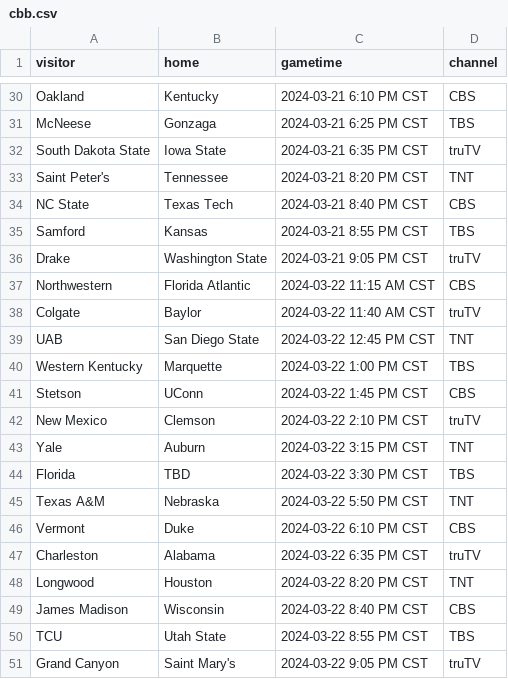
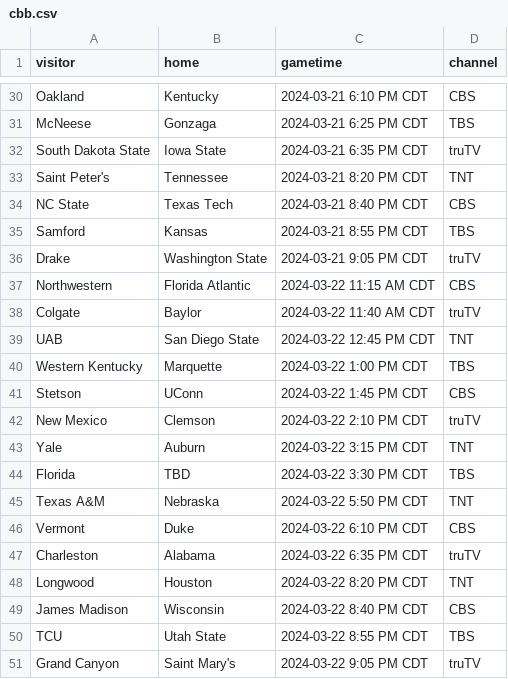
Before and after one commit to markmohr15/shark-api, a CSV file: config/cbb.csv, drawn as a sheet; only a part is shown, gaps mark what is left out; the diff covers the shown part only; the diff names each change by its address in the sheet, - before the commit and + after, or states it on an @@ line.

```diff
--- a/config/cbb.csv
+++ b/config/cbb.csv
-C30 (gametime): 2024-03-21 6:10 PM CST
+C30 (gametime): 2024-03-21 6:10 PM CDT
-C31 (gametime): 2024-03-21 6:25 PM CST
+C31 (gametime): 2024-03-21 6:25 PM CDT
-C32 (gametime): 2024-03-21 6:35 PM CST
+C32 (gametime): 2024-03-21 6:35 PM CDT
-C33 (gametime): 2024-03-21 8:20 PM CST
+C33 (gametime): 2024-03-21 8:20 PM CDT
-C34 (gametime): 2024-03-21 8:40 PM CST
+C34 (gametime): 2024-03-21 8:40 PM CDT
-C35 (gametime): 2024-03-21 8:55 PM CST
+C35 (gametime): 2024-03-21 8:55 PM CDT
-C36 (gametime): 2024-03-21 9:05 PM CST
+C36 (gametime): 2024-03-21 9:05 PM CDT
-C37 (gametime): 2024-03-22 11:15 AM CST
+C37 (gametime): 2024-03-22 11:15 AM CDT
-C38 (gametime): 2024-03-22 11:40 AM CST
+C38 (gametime): 2024-03-22 11:40 AM CDT
-C39 (gametime): 2024-03-22 12:45 PM CST
+C39 (gametime): 2024-03-22 12:45 PM CDT
-C40 (gametime): 2024-03-22 1:00 PM CST
+C40 (gametime): 2024-03-22 1:00 PM CDT
-C41 (gametime): 2024-03-22 1:45 PM CST
+C41 (gametime): 2024-03-22 1:45 PM CDT
-C42 (gametime): 2024-03-22 2:10 PM CST
+C42 (gametime): 2024-03-22 2:10 PM CDT
-C43 (gametime): 2024-03-22 3:15 PM CST
+C43 (gametime): 2024-03-22 3:15 PM CDT
-C44 (gametime): 2024-03-22 3:30 PM CST
+C44 (gametime): 2024-03-22 3:30 PM CDT
-C45 (gametime): 2024-03-22 5:50 PM CST
+C45 (gametime): 2024-03-22 5:50 PM CDT
-C46 (gametime): 2024-03-22 6:10 PM CST
+C46 (gametime): 2024-03-22 6:10 PM CDT
-C47 (gametime): 2024-03-22 6:35 PM CST
+C47 (gametime): 2024-03-22 6:35 PM CDT
-C48 (gametime): 2024-03-22 8:20 PM CST
+C48 (gametime): 2024-03-22 8:20 PM CDT
-C49 (gametime): 2024-03-22 8:40 PM CST
+C49 (gametime): 2024-03-22 8:40 PM CDT
-C50 (gametime): 2024-03-22 8:55 PM CST
+C50 (gametime): 2024-03-22 8:55 PM CDT
-C51 (gametime): 2024-03-22 9:05 PM CST
+C51 (gametime): 2024-03-22 9:05 PM CDT
```
Also changed, not shown: 27 edited cells elsewhere in this file, 2 other files.
